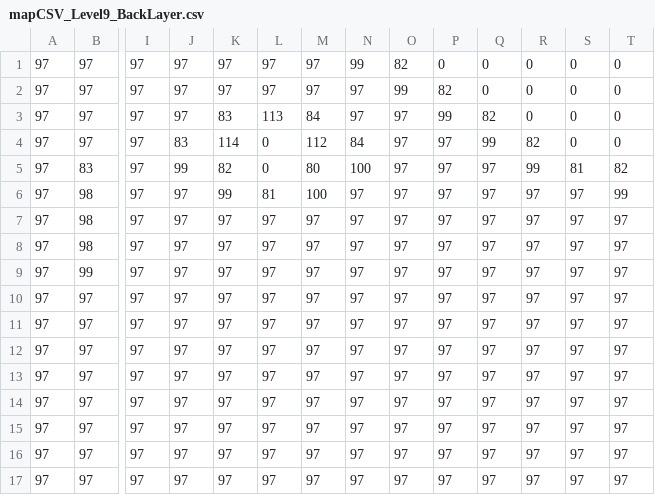
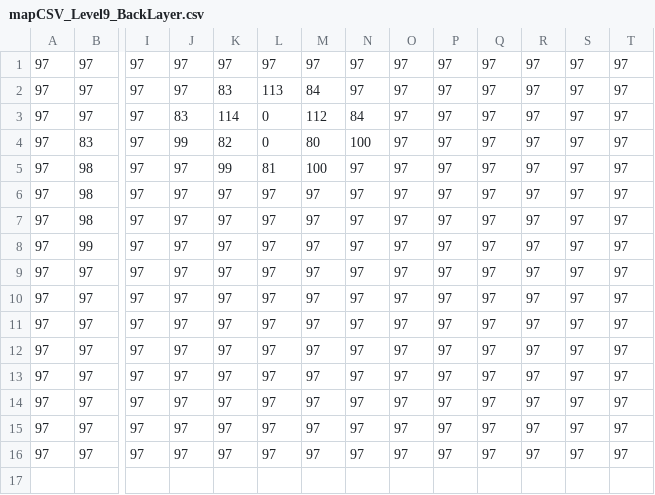
Before and after one commit to mauriciozaragoza/swap, a CSV file: assets/worlds/maps/mapCSV_Level9_BackLayer.csv, drawn as a sheet; only a part is shown, gaps mark what is left out; removed rows and columns are numbered as before the commit, all else as after; rows hold the shown columns only; the diff names each change by its address in the sheet, - before the commit and + after, or states it on an @@ line.

Commit message:
changed some levels

```diff
--- a/assets/worlds/maps/mapCSV_Level9_BackLayer.csv
+++ b/assets/worlds/maps/mapCSV_Level9_BackLayer.csv
-row 1: 97 | 97 | 97 | 97 | 97 | 97 | 97 | 99 | 82 | 0 | 0 | 0 | 0 | 0
-O1: 99
+O1: 97
-P1: 82
+P1: 97
-Q1: 0
+Q1: 97
-R1:R2: 0
+R1:R2: 97
-S1:S3: 0
+S1:S3: 97
-T1:T3: 0
+T1:T3: 97
-P2: 99
+P2: 97
-Q2: 82
+Q2: 97
-Q3: 99
+Q3: 97
-R3: 82
+R3: 97
-R4: 99
+R4: 97
-S4: 81
+S4: 97
-T4: 82
+T4: 97
-T5: 99
+T5: 97
```
Also changed, not shown: 4 other files.
